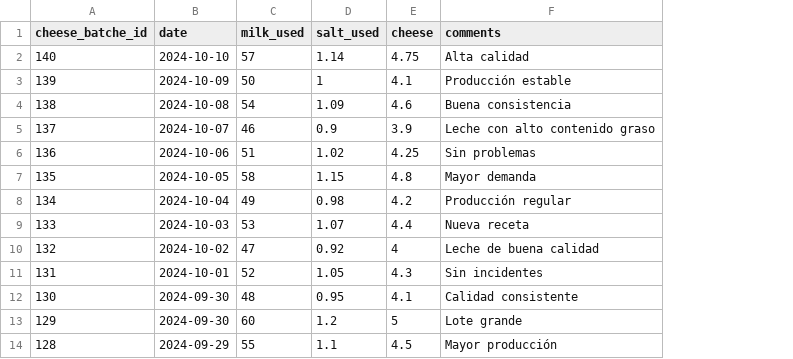
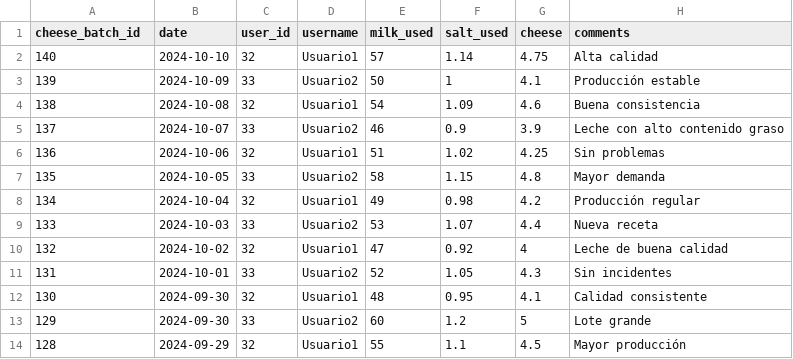
Before and after one commit to julioccorderoc/keso_app, a CSV file: data_mockup/tables/CSV/cheese_batches.csv, drawn as a sheet; only a part is shown; the diff names each change by its address in the sheet, - before the commit and + after, or states it on an @@ line.

```diff
--- a/data_mockup/tables/CSV/cheese_batches.csv
+++ b/data_mockup/tables/CSV/cheese_batches.csv
+column C (user_id), rows 2-14: 32 | 33 | 32 | 33 | 32 | 33 | 32 | 33 | 32 | 33 | 32 | 33 | 32
+column D (username), rows 2-14: Usuario1 | Usuario2 | Usuario1 | Usuario2 | Usuario1 | Usuario2 | Usuario1 | Usuario2 | Usuario1 | Usuario2 | Usuario1 | Usuario2 | Usuario1
-A1: cheese_batche_id
+A1: cheese_batch_id
```
Also changed, not shown: data_mockup/tables/CSV/milk_batches.csv, 2 other files.
